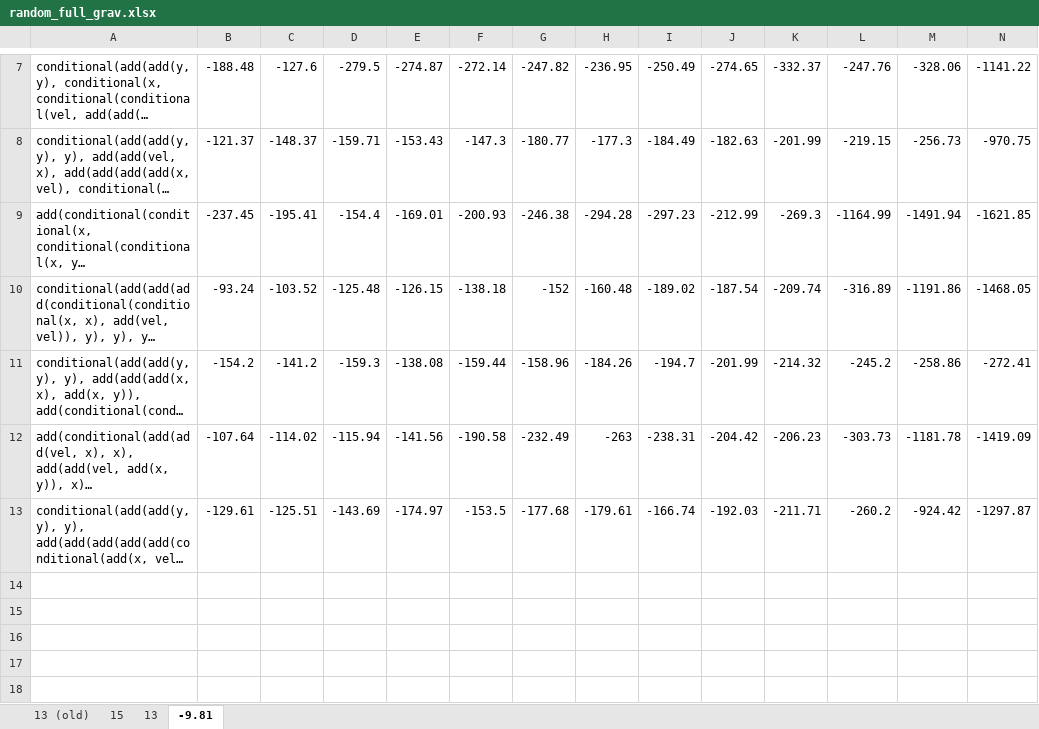
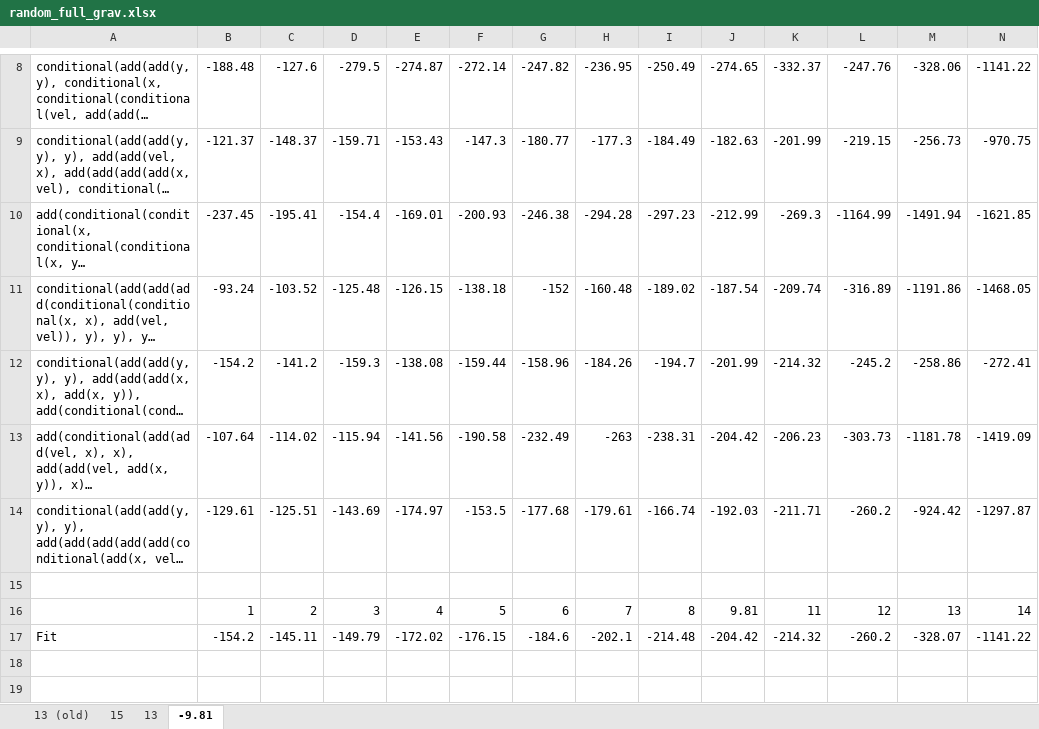
Before and after one commit to Ctrl-Sky/partly_observable_pendulum, an Excel workbook: pendulum/random_full_grav/random_full_grav.xlsx, sheet -9.81, drawn as a sheet; only a part is shown, gaps mark what is left out; long unchanged cells end in …; values as stored, in another font and other column widths than the file's, no borders; charts and pictures not drawn; rows hold the shown columns only; the diff covers the shown part only; the diff names each change by its address in the sheet, - before the commit and + after, or states it on an @@ line.

```diff
--- a/pendulum/random_full_grav/random_full_grav.xlsx (sheet -9.81)
+++ b/pendulum/random_full_grav/random_full_grav.xlsx (sheet -9.81)
+row 15: (empty)
+row 16:  | 1 | 2 | 3 | 4 | 5 | 6 | 7 | 8 | 9.81 | 11 | 12 | 13 | 14
+row 17: Fit | -154.2 | -145.11 | -149.79 | -172.02 | -176.15 | -184.6 | -202.1 | -214.48 | -204.42 | -214.32 | -260.2 | -328.07 | -1141.22
+row 18: (empty)
+row 19: (empty)
```
Also changed, not shown: 21 added rows elsewhere in this sheet, sheet 13 (old), sheet 15, sheet 13, charts or pictures, pendulum/random_mem_grav/random_mem_grav.xlsx, 2 other files.
